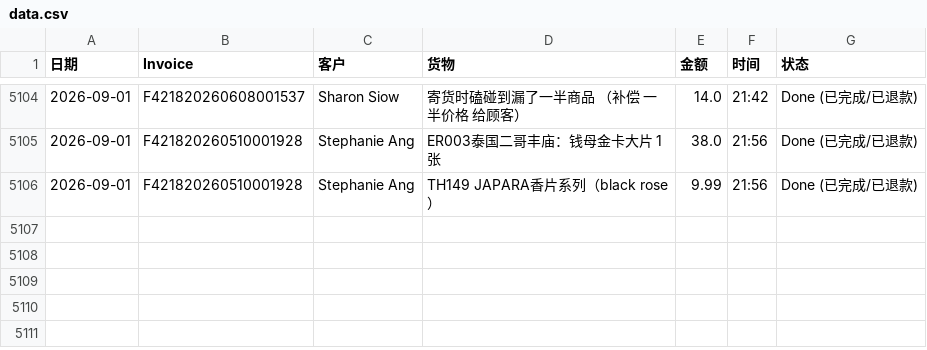
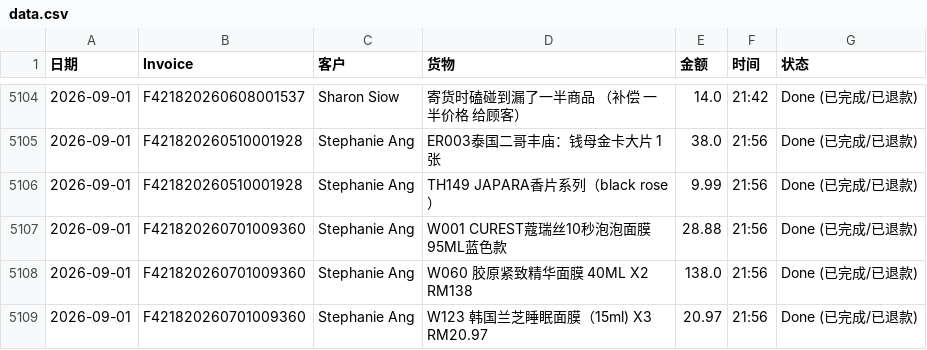
Before and after one commit to dionwong992/my-refund-app, a CSV file: data.csv, drawn as a sheet; only a part is shown, gaps mark what is left out; the diff names each change by its address in the sheet, - before the commit and + after, or states it on an @@ line.

Commit message:
Update F421820260701009360 by XiuXiu System

```diff
--- a/data.csv
+++ b/data.csv
+row 5107: 2026-09-01 | F421820260701009360 | Stephanie Ang | W001 CUREST蔻瑞丝10秒泡泡面膜95ML蓝色款 | 28.88 | 21:56 | Done (已完成/已退款)
+row 5108: 2026-09-01 | F421820260701009360 | Stephanie Ang | W060 胶原紧致精华面膜 40ML X2 RM138 | 138.0 | 21:56 | Done (已完成/已退款)
+row 5109: 2026-09-01 | F421820260701009360 | Stephanie Ang | W123 韩国兰芝睡眠面膜（15ml) X3 RM20.97 | 20.97 | 21:56 | Done (已完成/已退款)
```
